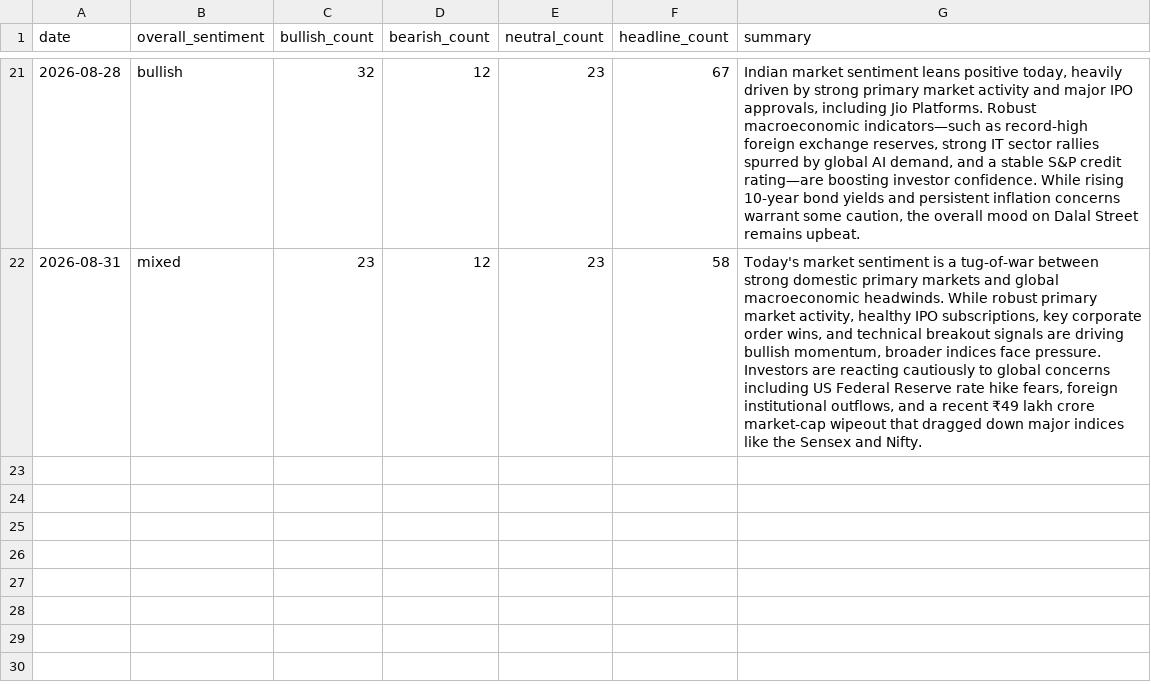
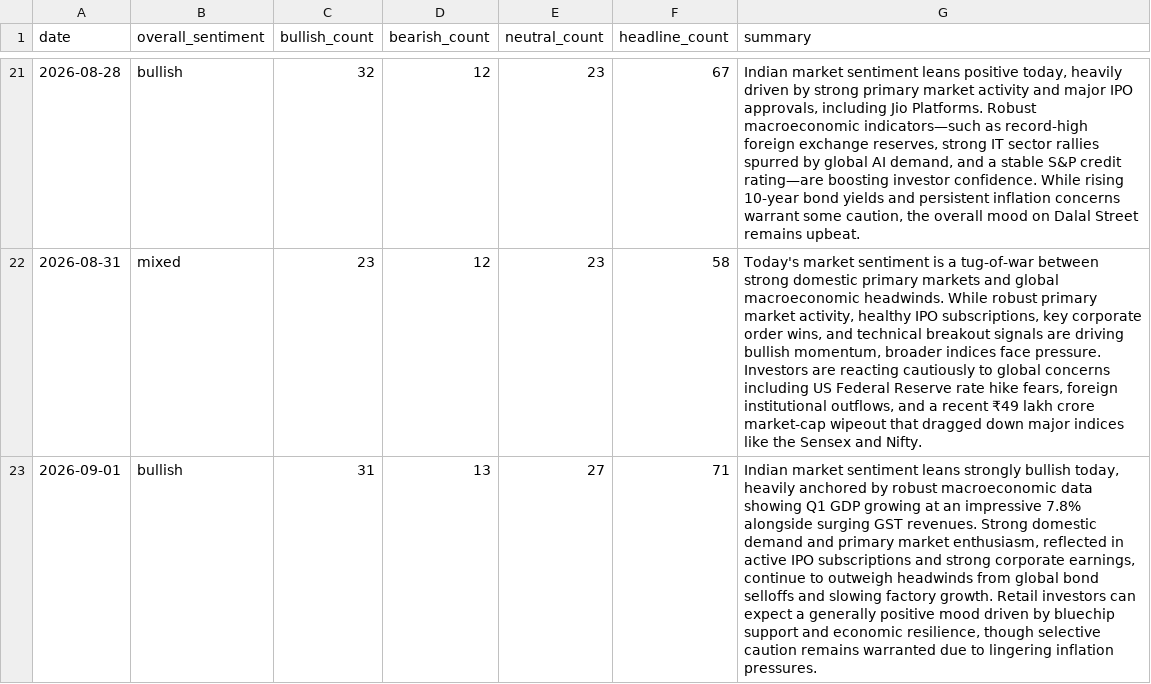
Before and after one commit to abhijithshailesh/market-sentiment-monitor, a CSV file: data/history.csv, drawn as a sheet; only a part is shown, gaps mark what is left out; the diff names each change by its address in the sheet, - before the commit and + after, or states it on an @@ line.

```diff
--- a/data/history.csv
+++ b/data/history.csv
+row 23: 2026-09-01 | bullish | 31 | 13 | 27 | 71 | Indian market sentiment leans strongly bullish today, heavily anchored by robust macroeconomic data showing Q1 GDP growing at an impressive 7.8% alongside surging GST revenues. Strong domestic demand and primary market enthusiasm, reflected in active IPO subscriptions and strong corporate earnings, continue to outweigh headwinds from global bond selloffs and slowing factory growth. Retail investors can expect a generally positive mood driven by bluechip support and economic resilience, though selective caution remains warranted due to lingering inflation pressures.
```
Also changed, not shown: 1 other file.
